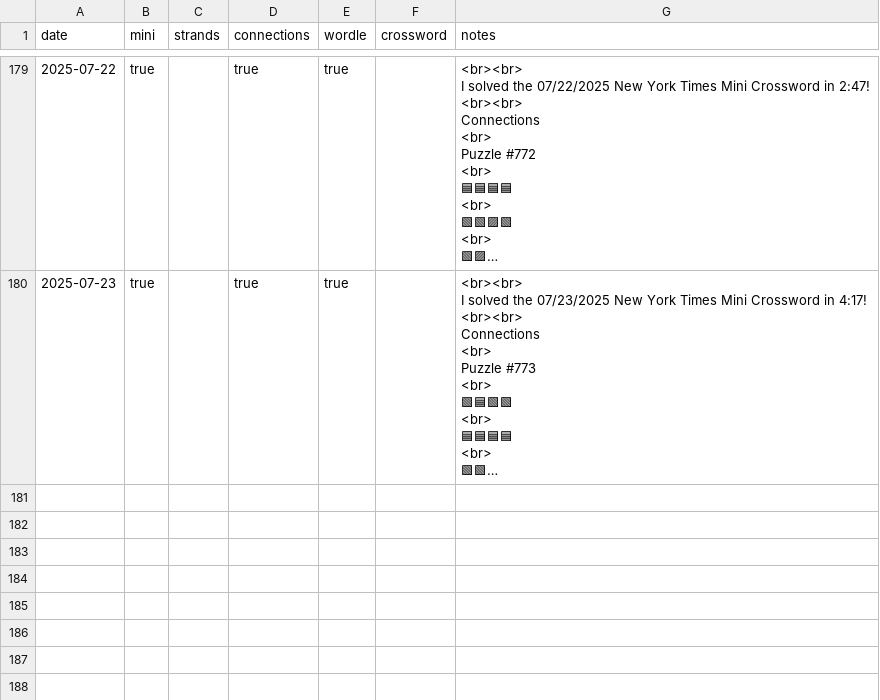
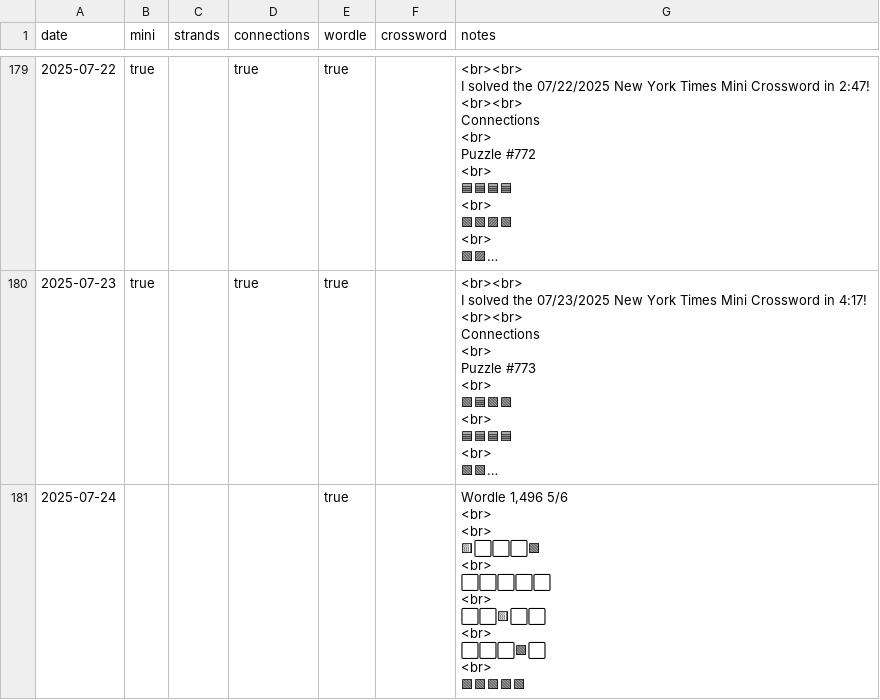
Before and after one commit to anthonywong555/anthonywong555.github.io, a CSV file: static/data/puzzles/NYT.csv, drawn as a sheet; only a part is shown, gaps mark what is left out; long unchanged cells end in …; ↵ is a line break in a cell; the diff covers the shown part only; the diff names each change by its address in the sheet, - before the commit and + after, or states it on an @@ line.

Commit message:
Add entries

```diff
--- a/static/data/puzzles/NYT.csv
+++ b/static/data/puzzles/NYT.csv
+row 181: 2025-07-24 |  |  |  | true |  | Wordle 1,496 5/6 ↵ <br> ↵ <br> ↵ 🟨⬜⬜⬜🟩 ↵ <br> ↵ ⬜⬜⬜⬜⬜ ↵ <br> ↵ ⬜⬜🟨⬜⬜ ↵ <br> ↵ ⬜⬜⬜🟩⬜ ↵ <br> ↵ 🟩🟩🟩🟩🟩
```
Also changed, not shown: 3 added rows elsewhere in this file, static/data/chess/ChessDotCom.csv.
